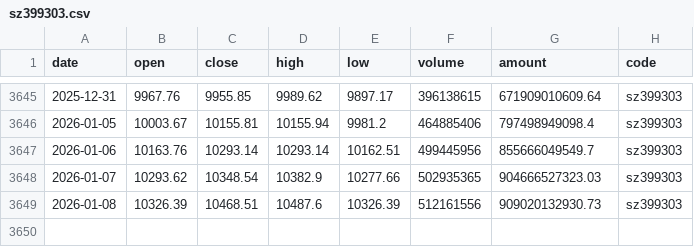
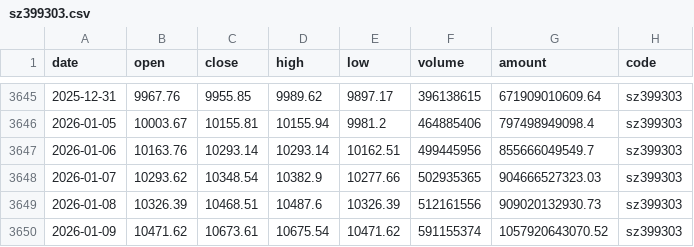
Before and after one commit to chenzt2020/quant, a CSV file: data/index/sz399303.csv, drawn as a sheet; only a part is shown, gaps mark what is left out; the diff names each change by its address in the sheet, - before the commit and + after, or states it on an @@ line.

```diff
--- a/data/index/sz399303.csv
+++ b/data/index/sz399303.csv
+row 3650: 2026-01-09 | 10471.62 | 10673.61 | 10675.54 | 10471.62 | 591155374 | 1057920643070.52 | sz399303
```
Also changed, not shown: data/index/sh000001.csv, data/index/sh000300.csv, 8 other files.
